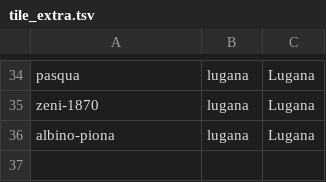
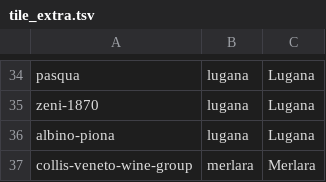
Before and after one commit to Paoloprimus/vinobotte, a TSV file: tile_extra.tsv, drawn as a sheet; only a part is shown, gaps mark what is left out.

```diff
--- a/tile_extra.tsv
+++ b/tile_extra.tsv
@@ -36 +36,2 @@ zeni-1870	lugana	Lugana
 albino-piona	lugana	Lugana
+collis-veneto-wine-group	merlara	Merlara
```
Also changed, not shown: 17 other files.
